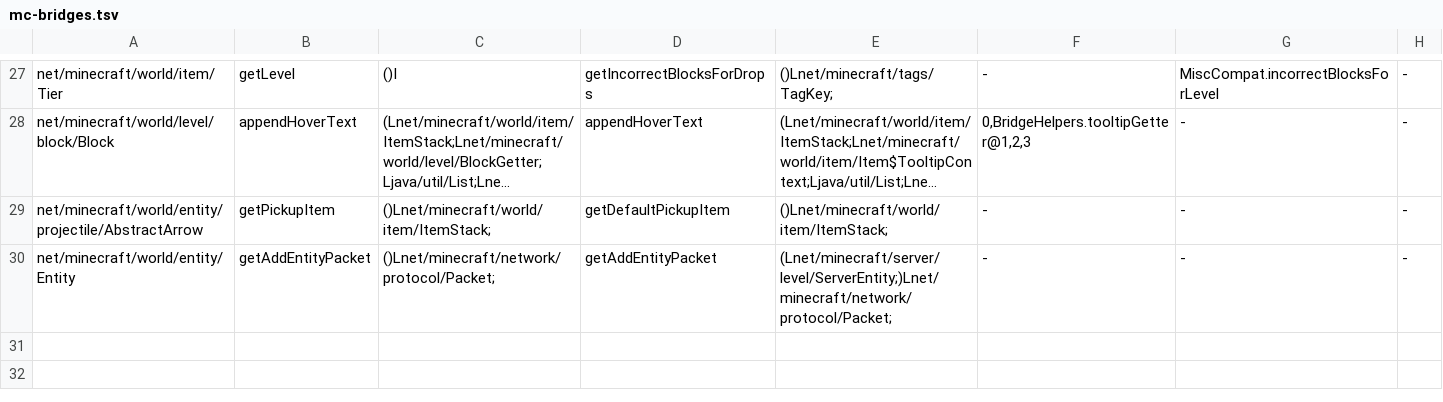
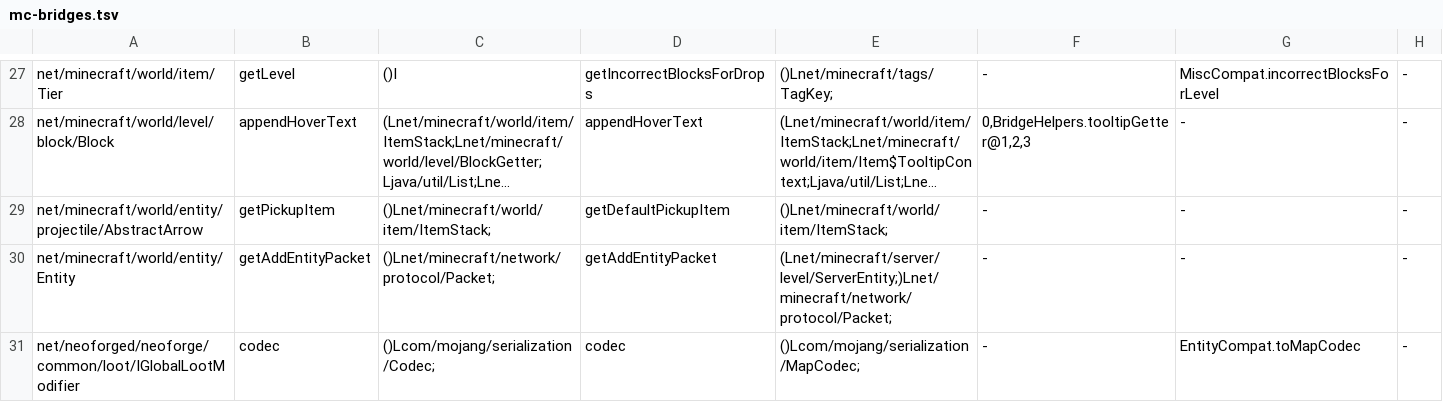
Before and after one commit to kylepitcock/Legacy-Connector, a TSV file: loader/src/main/resources/legacyconnector/forward/1.20.1/mc-bridges.tsv, drawn as a sheet; only a part is shown, gaps mark what is left out; long unchanged cells end in …; the diff names each change by its address in the sheet, - before the commit and + after, or states it on an @@ line.

```diff
--- a/loader/src/main/resources/legacyconnector/forward/1.20.1/mc-bridges.tsv
+++ b/loader/src/main/resources/legacyconnector/forward/1.20.1/mc-bridges.tsv
+row 31: net/neoforged/neoforge/common/loot/IGlobalLootModifier | codec | ()Lcom/mojang/serialization/Codec; | codec | ()Lcom/mojang/serialization/MapCodec; | - | EntityCompat.toMapCodec | -
```
Also changed, not shown: loader/src/main/resources/legacyconnector/forward/1.20.1/forge-call-rewrites.tsv, 2 other files.
